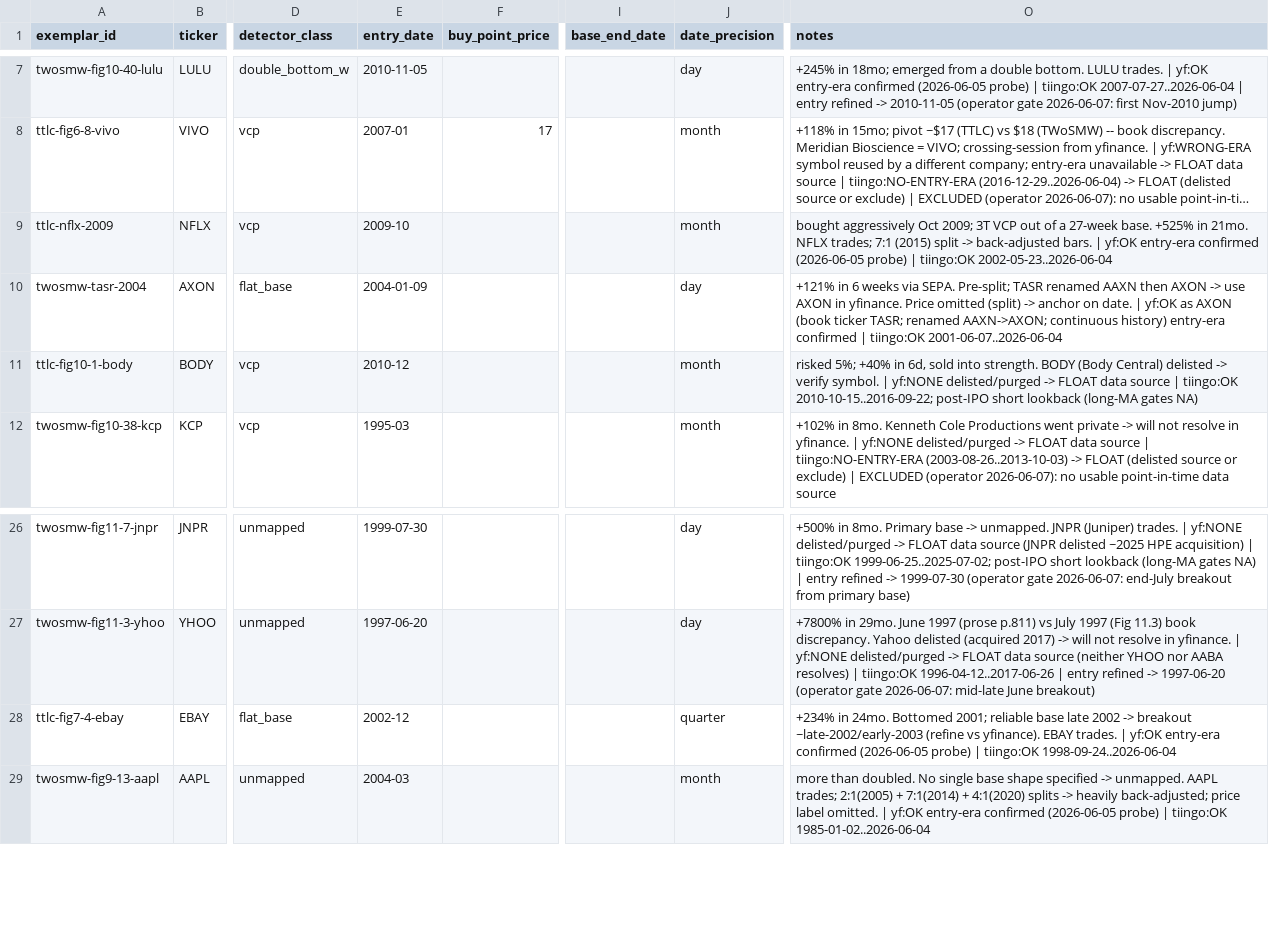
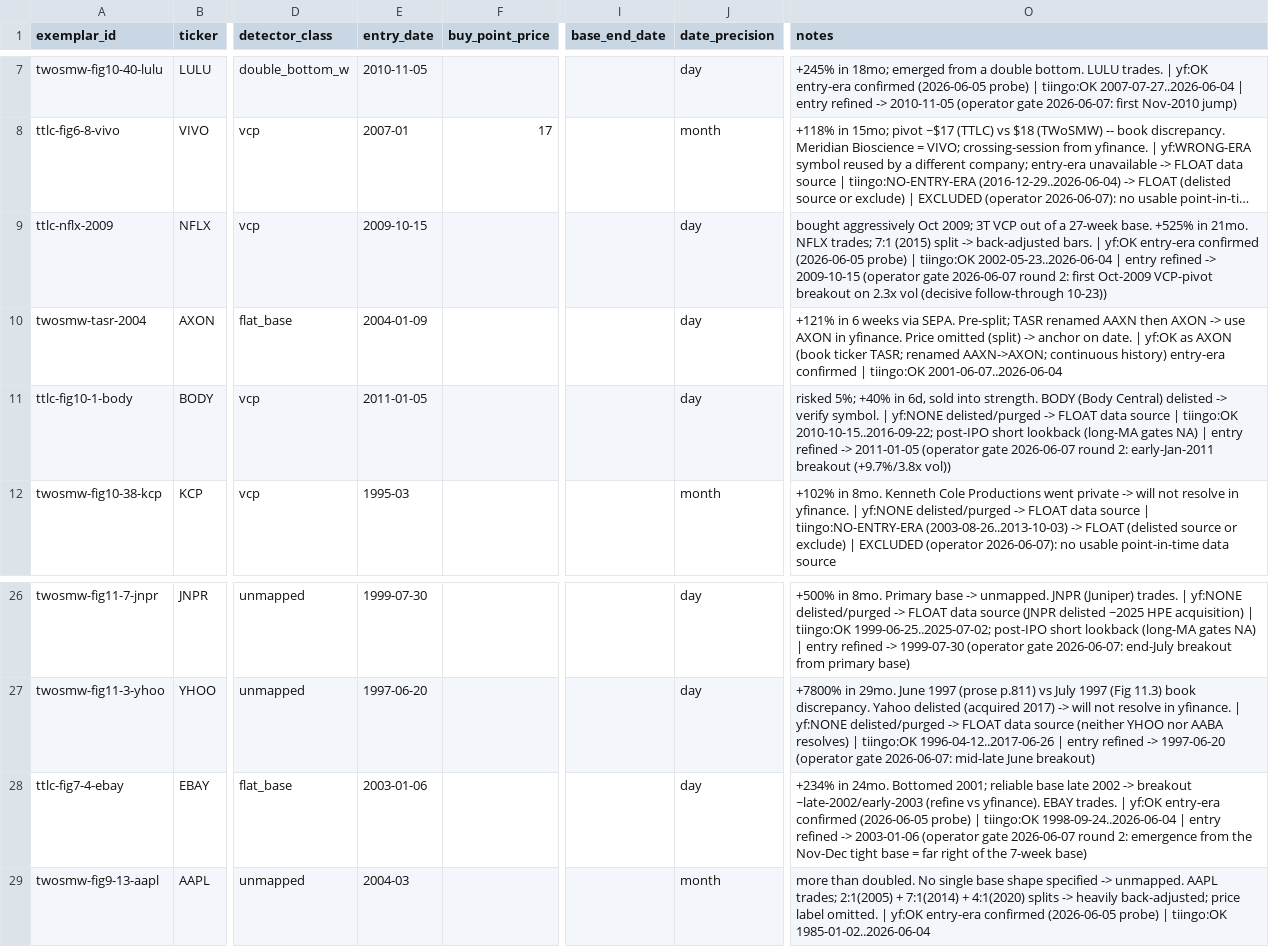
Before and after one commit to rwsmythe/swing-trading, a CSV file: research/data/minervini-exemplars.csv, drawn as a sheet; only a part is shown, gaps mark what is left out; long unchanged cells end in …; the diff names each change by its address in the sheet, - before the commit and + after, or states it on an @@ line.

Commit message:
docs(research): round-2 gate corrections -- BODY/EBAY/NFLX entry dates
Operator gate round 2 (2026-06-07): pin 3 more entries to the breakout bar:
- BODY 2010-12 -> 2011-01-05 (early-Jan breakout, +9.7% on 3.8x vol).
- EBAY 2002-12 -> 2003-01-06 (emergence from the Nov-Dec tight ~7-week base).
- NFLX 2009-10 -> 2009-10-15 (first Oct VCP-pivot breakout; follow-through 10-23).

All three move to day precision. The recall set stays 27 curated.

```diff
--- a/research/data/minervini-exemplars.csv
+++ b/research/data/minervini-exemplars.csv
-E9 (entry_date): 2009-10
+E9 (entry_date): 2009-10-15
-J9 (date_precision): month
+J9 (date_precision): day
-O9 (notes): …tiingo:OK 2002-05-23..2026-06-04
+O9 (notes): …tiingo:OK 2002-05-23..2026-06-04 | entry refined -> 2009-10-15 (operator gate 2026-06-07 round 2: first Oct-2009 VCP-pivot breakout on 2.3x vol (decisive follow-through 10-23))
-E11 (entry_date): 2010-12
+E11 (entry_date): 2011-01-05
-J11 (date_precision): month
+J11 (date_precision): day
-O11 (notes): …gates NA)
+O11 (notes): …gates NA) | entry refined -> 2011-01-05 (operator gate 2026-06-07 round 2: early-Jan-2011 breakout (+9.7%/3.8x vol))
-E28 (entry_date): 2002-12
+E28 (entry_date): 2003-01-06
-J28 (date_precision): quarter
+J28 (date_precision): day
-O28 (notes): …tiingo:OK 1998-09-24..2026-06-04
+O28 (notes): …tiingo:OK 1998-09-24..2026-06-04 | entry refined -> 2003-01-06 (operator gate 2026-06-07 round 2: emergence from the Nov-Dec tight base = far right of the 7-week base)
```
Also changed, not shown: 1 other file.
